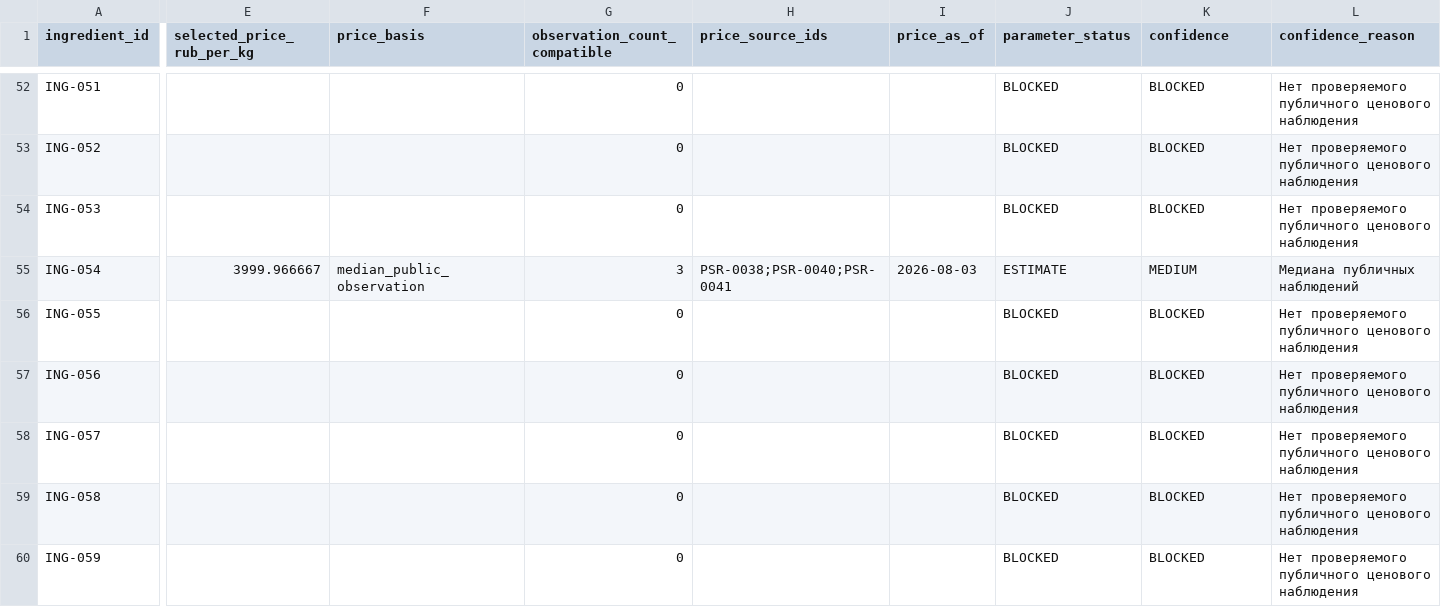
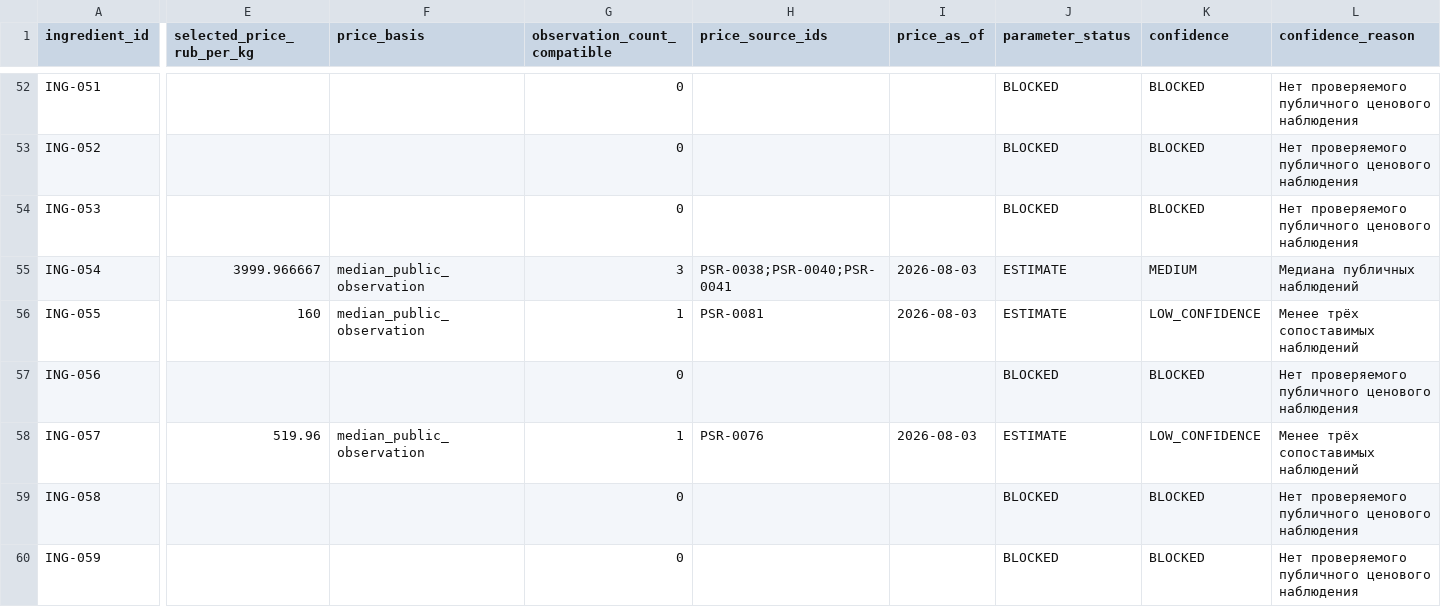
Before and after one commit to slavagrachov/varshavka-cafe-usali-model, a CSV file: docs/07-operations/issue-82/RAW_MATERIAL_PRICE_REGISTER.csv, drawn as a sheet; only a part is shown, gaps mark what is left out; the diff covers the shown part only; the diff names each change by its address in the sheet, - before the commit and + after, or states it on an @@ line.

```diff
--- a/docs/07-operations/issue-82/RAW_MATERIAL_PRICE_REGISTER.csv
+++ b/docs/07-operations/issue-82/RAW_MATERIAL_PRICE_REGISTER.csv
-E56 (selected_price_rub_per_kg): (empty)
+E56 (selected_price_rub_per_kg): 160
-F56 (price_basis): (empty)
+F56 (price_basis): median_public_observation
-G56 (observation_count_compatible): 0
+G56 (observation_count_compatible): 1
-H56 (price_source_ids): (empty)
+H56 (price_source_ids): PSR-0081
-I56 (price_as_of): (empty)
+I56 (price_as_of): 2026-08-03
-J56 (parameter_status): BLOCKED
+J56 (parameter_status): ESTIMATE
-K56 (confidence): BLOCKED
+K56 (confidence): LOW_CONFIDENCE
-L56 (confidence_reason): Нет проверяемого публичного ценового наблюдения
+L56 (confidence_reason): Менее трёх сопоставимых наблюдений
-E58 (selected_price_rub_per_kg): (empty)
+E58 (selected_price_rub_per_kg): 519.96
-F58 (price_basis): (empty)
+F58 (price_basis): median_public_observation
-G58 (observation_count_compatible): 0
+G58 (observation_count_compatible): 1
-H58 (price_source_ids): (empty)
+H58 (price_source_ids): PSR-0076
-I58 (price_as_of): (empty)
+I58 (price_as_of): 2026-08-03
-J58 (parameter_status): BLOCKED
+J58 (parameter_status): ESTIMATE
-K58 (confidence): BLOCKED
+K58 (confidence): LOW_CONFIDENCE
-L58 (confidence_reason): Нет проверяемого публичного ценового наблюдения
+L58 (confidence_reason): Менее трёх сопоставимых наблюдений
```
Also changed, not shown: 167 edited cells elsewhere in this file.
